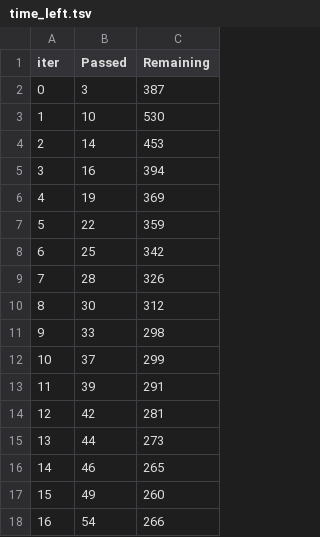
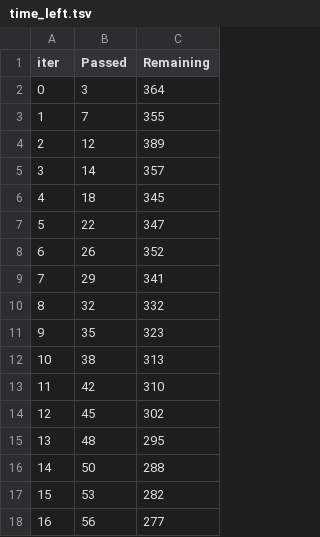
Before and after one commit to tanyasoni13/Student-s-Performance-app, a TSV file: catboost_info/time_left.tsv, drawn as a sheet; only a part is shown; the diff covers the shown part only.

```diff
--- a/catboost_info/time_left.tsv
+++ b/catboost_info/time_left.tsv
@@ -1,18 +1,18 @@
 iter	Passed	Remaining
-0	3	387
-1	10	530
-2	14	453
-3	16	394
-4	19	369
-5	22	359
-6	25	342
-7	28	326
-8	30	312
-9	33	298
-10	37	299
-11	39	291
-12	42	281
-13	44	273
-14	46	265
-15	49	260
-16	54	266
+0	3	364
+1	7	355
+2	12	389
+3	14	357
+4	18	345
+5	22	347
+6	26	352
+7	29	341
+8	32	332
+9	35	323
+10	38	313
+11	42	310
+12	45	302
+13	48	295
+14	50	288
+15	53	282
+16	56	277
```
Also changed, not shown: 156 edited cells elsewhere in this file, 2 other files.
